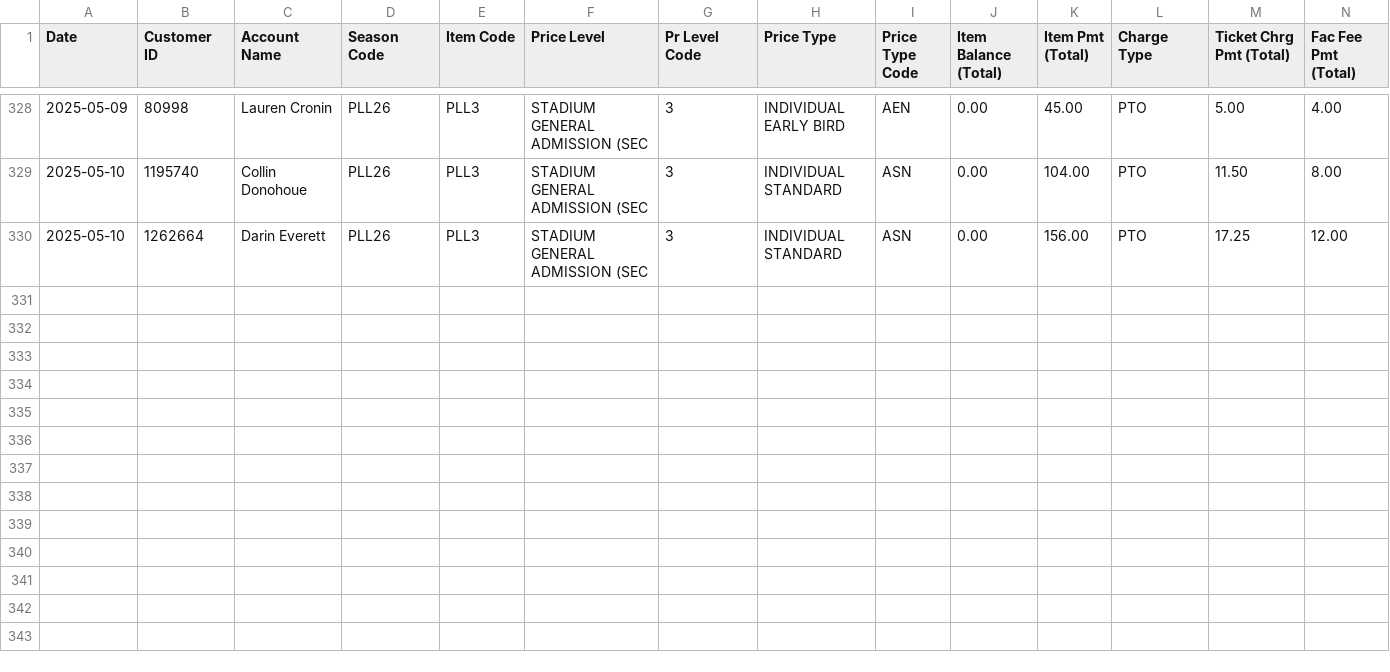
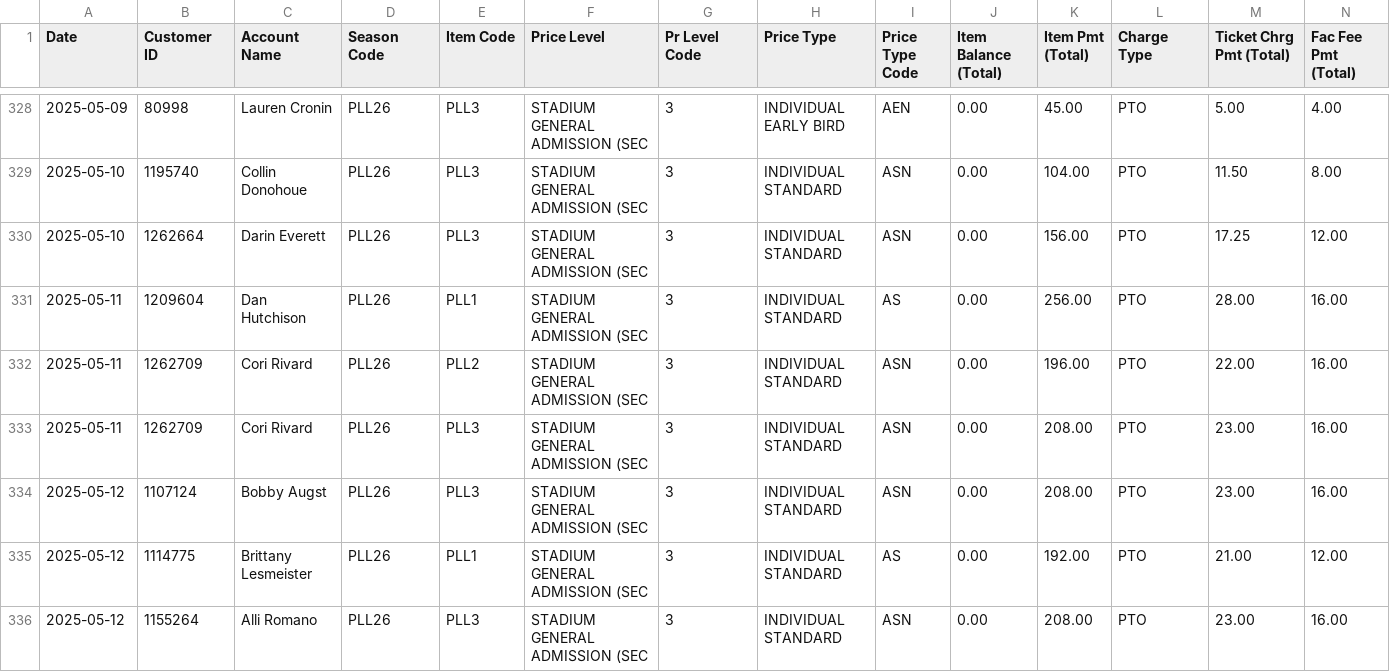
Before and after one commit to spuchta/PLL_BI_TIX, a CSV file: sales-reports/Denver/PLL Original Item Sales - SINGLE TICKET SALES.csv, drawn as a sheet; only a part is shown, gaps mark what is left out; rows hold the shown columns only; the diff names each change by its address in the sheet, - before the commit and + after, or states it on an @@ line.

```diff
--- a/sales-reports/Denver/PLL Original Item Sales - SINGLE TICKET SALES.csv
+++ b/sales-reports/Denver/PLL Original Item Sales - SINGLE TICKET SALES.csv
+row 331: 2025-05-11 | 1209604 | Dan Hutchison | PLL26 | PLL1 | STADIUM GENERAL ADMISSION (SEC | 3 | INDIVIDUAL STANDARD | AS | 0.00 | 256.00 | PTO | 28.00 | 16.00
+row 332: 2025-05-11 | 1262709 | Cori Rivard | PLL26 | PLL2 | STADIUM GENERAL ADMISSION (SEC | 3 | INDIVIDUAL STANDARD | ASN | 0.00 | 196.00 | PTO | 22.00 | 16.00
+row 333: 2025-05-11 | 1262709 | Cori Rivard | PLL26 | PLL3 | STADIUM GENERAL ADMISSION (SEC | 3 | INDIVIDUAL STANDARD | ASN | 0.00 | 208.00 | PTO | 23.00 | 16.00
+row 334: 2025-05-12 | 1107124 | Bobby Augst | PLL26 | PLL3 | STADIUM GENERAL ADMISSION (SEC | 3 | INDIVIDUAL STANDARD | ASN | 0.00 | 208.00 | PTO | 23.00 | 16.00
+row 335: 2025-05-12 | 1114775 | Brittany Lesmeister | PLL26 | PLL1 | STADIUM GENERAL ADMISSION (SEC | 3 | INDIVIDUAL STANDARD | AS | 0.00 | 192.00 | PTO | 21.00 | 12.00
+row 336: 2025-05-12 | 1155264 | Alli Romano | PLL26 | PLL3 | STADIUM GENERAL ADMISSION (SEC | 3 | INDIVIDUAL STANDARD | ASN | 0.00 | 208.00 | PTO | 23.00 | 16.00
```
Also changed, not shown: sales-reports/Chicago/MW EX25 PLL Sales.csv, sales-reports/Denver/PLL Original Item Sales - HOMECOMING PASS SALES.csv, 6 other files.
